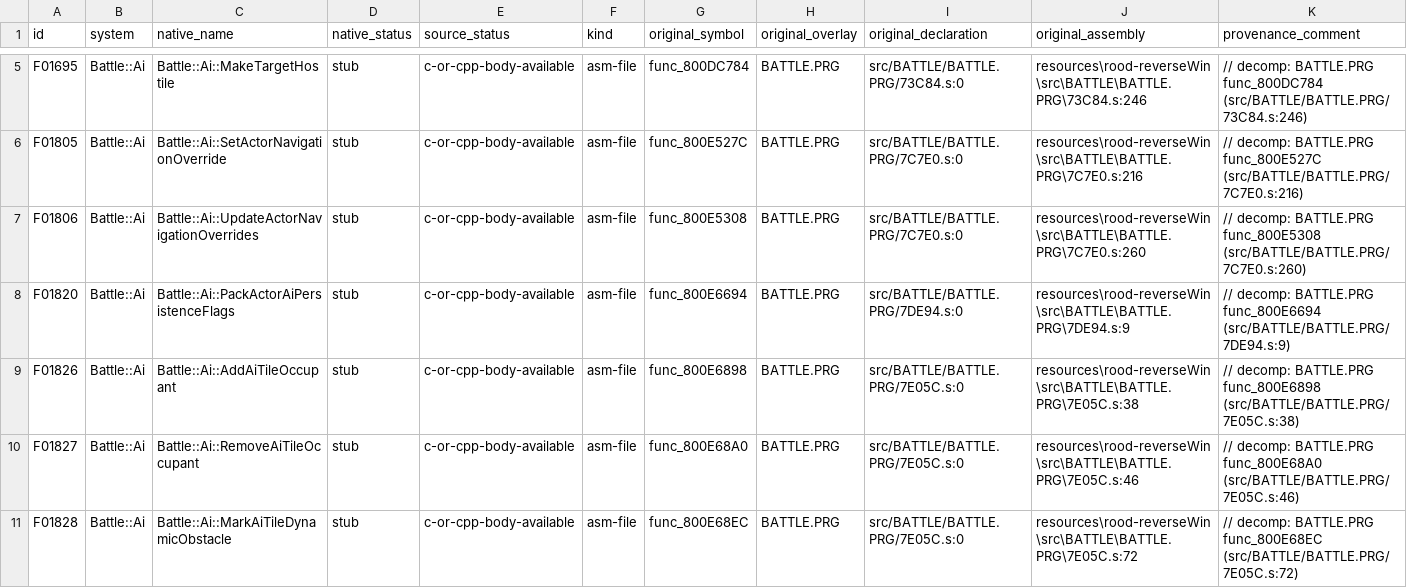
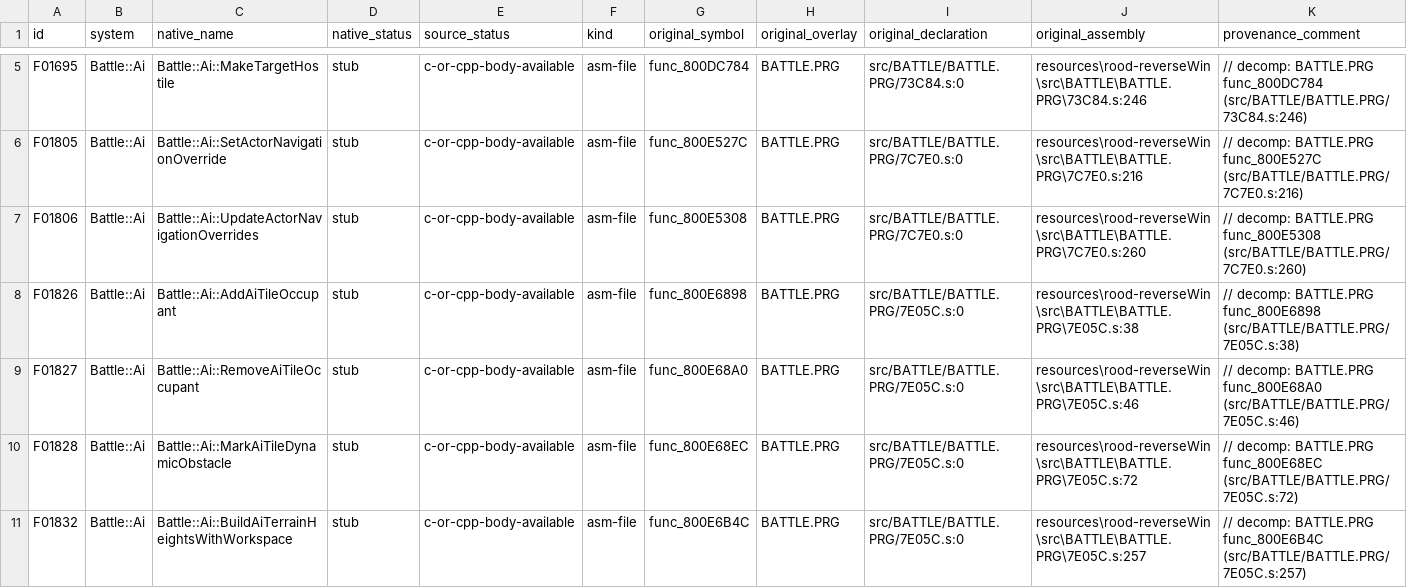
Before and after one commit to JEschete/VS-NativePort, a CSV file: Docs/ASSEMBLY_GAPS.csv, drawn as a sheet; only a part is shown, gaps mark what is left out; the shorter side is filled out with more unchanged rows; rows hold the shown columns only; the diff covers the shown part only; the diff names each change by its address in the sheet, - before the commit and + after, or states it on an @@ line.

Commit message:
Share typed AI persistence and lifecycle leaf implementations

```diff
--- a/Docs/ASSEMBLY_GAPS.csv
+++ b/Docs/ASSEMBLY_GAPS.csv
-row 8: F01820 | Battle::Ai | Battle::Ai::PackActorAiPersistenceFlags | stub | c-or-cpp-body-available | asm-file | func_800E6694 | BATTLE.PRG | src/BATTLE/BATTLE.PRG/7DE94.s:0 | resources\rood-reverseWin\src\BATTLE\BATTLE.PRG\7DE94.s:9 | // decomp: BATTLE.PRG func_800E6694 (src/BATTLE/BATTLE.PRG/7DE94.s:9)
```
Also changed, not shown: 2 removed rows elsewhere in this file, Docs/ASSEMBLY_GAP_COVERAGE.csv, tools/port/owned.csv, 17 other files.
